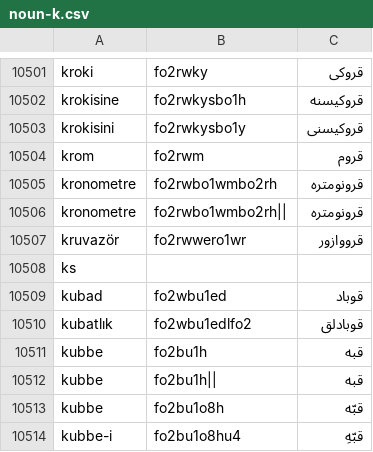
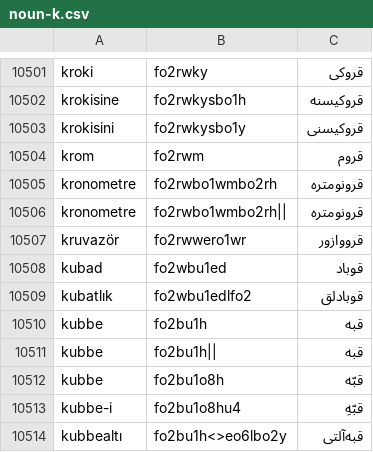
Before and after one commit to dervaze/dervaze_server_go, a CSV file: assets/rootdata/n/noun-k.csv, drawn as a sheet; only a part is shown, gaps mark what is left out; the shorter side is filled out with more unchanged rows.

```diff
--- a/assets/rootdata/n/noun-k.csv
+++ b/assets/rootdata/n/noun-k.csv
@@ -10507,3 +10507,2 @@ kronometre,fo2rwbo1wmbo2rh||,قرونومتره‌
 kruvazör,fo2rwwero1wr,قرووازور
-ks,,
 kubad,fo2wbu1ed,قوباد
```
Also changed, not shown: assets/rootdata/n/noun-p.csv, assets/rootdata/n/noun-s.csv.
